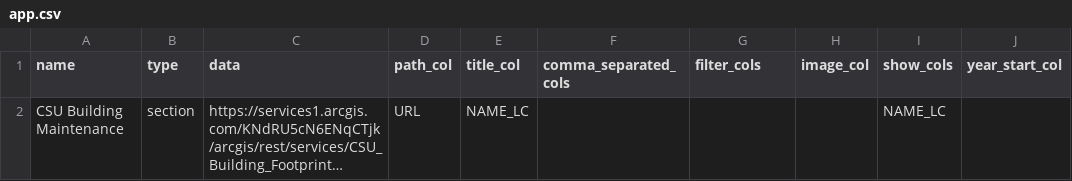
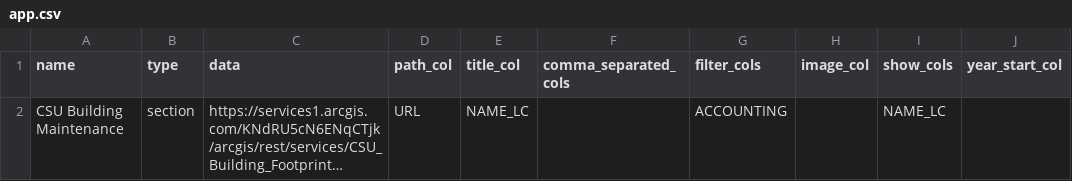
Before and after one commit to kevinworthington/building_maintenance---old, a CSV file: app.csv, drawn as a sheet; only a part is shown; long unchanged cells end in …; the diff names each change by its address in the sheet, - before the commit and + after, or states it on an @@ line.

Commit message:
added point deletion, shape filtering, and custom markers

```diff
--- a/app.csv
+++ b/app.csv
-G2 (filter_cols): (empty)
+G2 (filter_cols): ACCOUNTING
```
Also changed, not shown: 6 other files.
